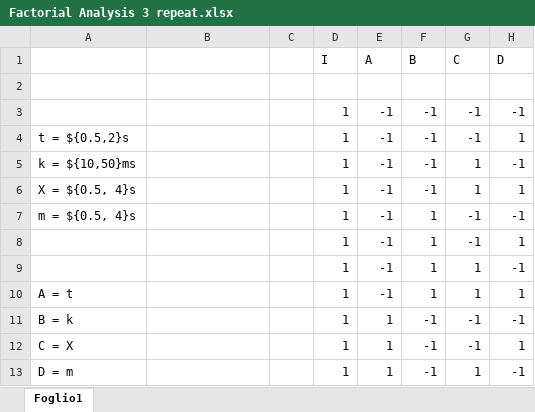
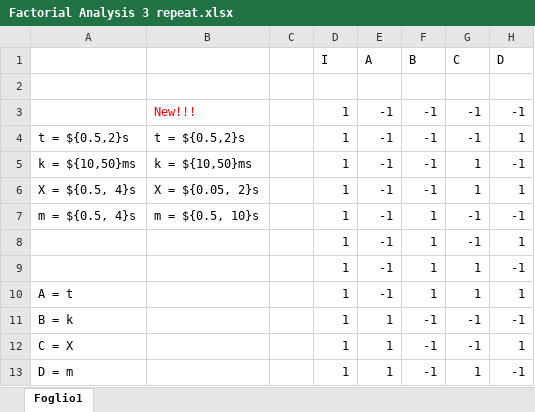
Before and after one commit to leonardopoggiani/PECSNproject, an Excel workbook: analysis/analisiFattoriale-tmkX/Factorial Analysis 3 repeat.xlsx, sheet Foglio1, drawn as a sheet; only a part is shown; values as stored, in another font and other column widths than the file's, no borders; charts and pictures not drawn; the diff names each change by its address in the sheet, - before the commit and + after, or states it on an @@ line.

```diff
--- a/analysis/analisiFattoriale-tmkX/Factorial Analysis 3 repeat.xlsx (sheet Foglio1)
+++ b/analysis/analisiFattoriale-tmkX/Factorial Analysis 3 repeat.xlsx (sheet Foglio1)
-B3: (empty)
+B3: New!!!
-B4: (empty)
+B4: t = ${0.5,2}s
-B5: (empty)
+B5: k = ${10,50}ms
-B6: (empty)
+B6: X = ${0.05, 2}s
-B7: (empty)
+B7: m = ${0.5, 10}s
```
Also changed, not shown: charts or pictures, 2 other files.
